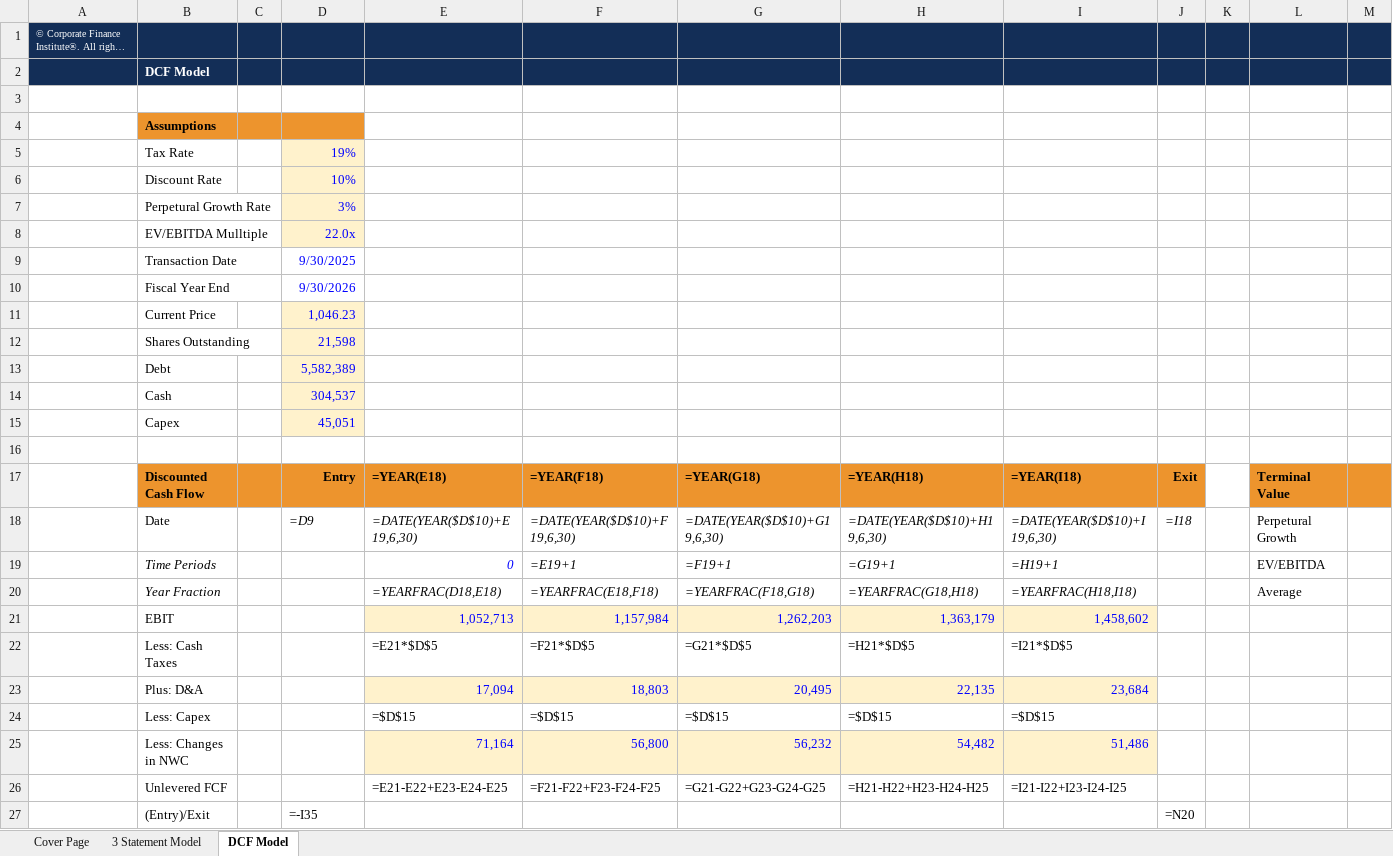
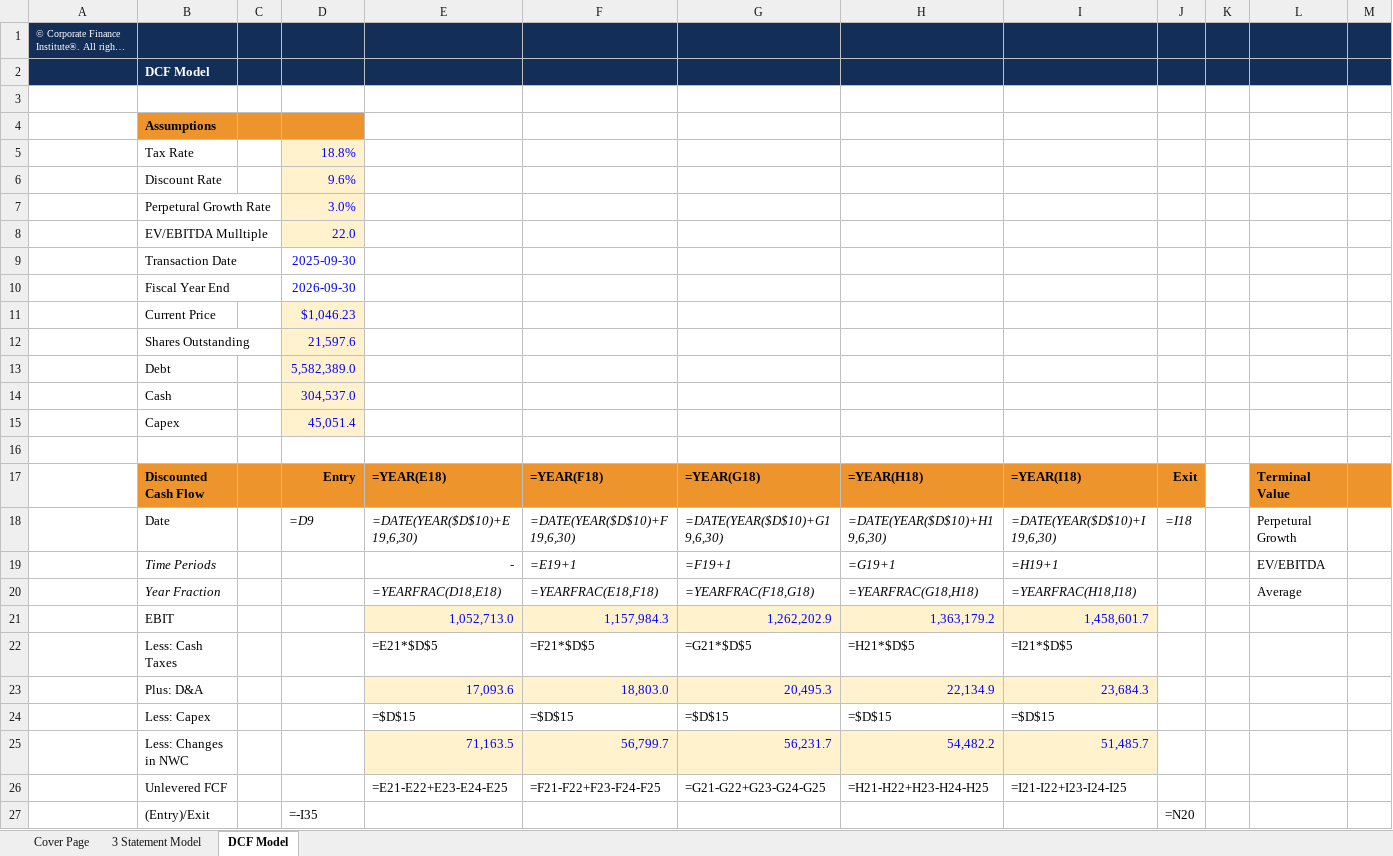
Before and after one commit to vengeanceaiUSC/Rainmaker, an Excel workbook: FICO/output/FICO_Completed_Model.xlsx, sheet DCF Model, drawn as a sheet; only a part is shown; long unchanged cells end in …; values as stored, in another font and other column widths than the file's, no borders; formulas without a stored value are shown as written; the diff names each change by its address in the sheet, - before the commit and + after, or states it on an @@ line.

```diff
--- a/FICO/output/FICO_Completed_Model.xlsx (sheet DCF Model)
+++ b/FICO/output/FICO_Completed_Model.xlsx (sheet DCF Model)
-D5: 19%
+D5: 18.8%
-D6: 10%
+D6: 9.6%
-D7: 3%
+D7: 3.0%
-D8: 22.0x
+D8: 22.0
-D9: 9/30/2025
+D9: 2025-09-30
-D10: 9/30/2026
+D10: 2026-09-30
-D11: 1,046.23
+D11: $1,046.23
-D12: 21,598
+D12: 21,597.6
-D13: 5,582,389
+D13: 5,582,389.0
-D14: 304,537
+D14: 304,537.0
-D15: 45,051
+D15: 45,051.4
-E19: 0
+E19: -
-E21: 1,052,713
+E21: 1,052,713.0
-F21: 1,157,984
+F21: 1,157,984.3
-G21: 1,262,203
+G21: 1,262,202.9
-H21: 1,363,179
+H21: 1,363,179.2
-I21: 1,458,602
+I21: 1,458,601.7
-E23: 17,094
+E23: 17,093.6
-F23: 18,803
+F23: 18,803.0
-G23: 20,495
+G23: 20,495.3
-H23: 22,135
+H23: 22,134.9
-I23: 23,684
+I23: 23,684.3
-E25: 71,164
+E25: 71,163.5
-F25: 56,800
+F25: 56,799.7
-G25: 56,232
+G25: 56,231.7
-H25: 54,482
+H25: 54,482.2
-I25: 51,486
+I25: 51,485.7
```
Also changed, not shown: sheet 3 Statement Model, hidden cells, FICO/templates/CFI_Template.xlsx, 2 other files.
